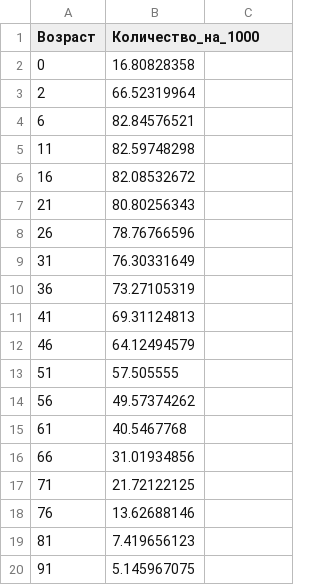
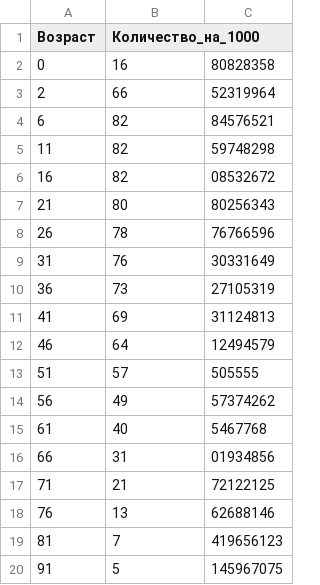
Before and after one commit to NVolnukhin/Labs_CSharp, a CSV file: lab6/InitialAge.csv, drawn as a sheet.

```diff
--- a/lab6/InitialAge.csv
+++ b/lab6/InitialAge.csv
@@ -1,20 +1,20 @@
 Возраст, Количество_на_1000
-0, 16.80828358
-2, 66.52319964
-6, 82.84576521
-11, 82.59748298
-16, 82.08532672
-21, 80.80256343
-26, 78.76766596
-31, 76.30331649
-36, 73.27105319
-41, 69.31124813
-46, 64.12494579
-51, 57.505555
-56, 49.57374262
-61, 40.5467768
-66, 31.01934856
-71, 21.72122125
-76, 13.62688146
-81, 7.419656123
-91, 5.145967075
+0, 16,80828358
+2, 66,52319964
+6, 82,84576521
+11, 82,59748298
+16, 82,08532672
+21, 80,80256343
+26, 78,76766596
+31, 76,30331649
+36, 73,27105319
+41, 69,31124813
+46, 64,12494579
+51, 57,505555
+56, 49,57374262
+61, 40,5467768
+66, 31,01934856
+71, 21,72122125
+76, 13,62688146
+81, 7,419656123
+91, 5,145967075
```
Also changed, not shown: 51 other files.
